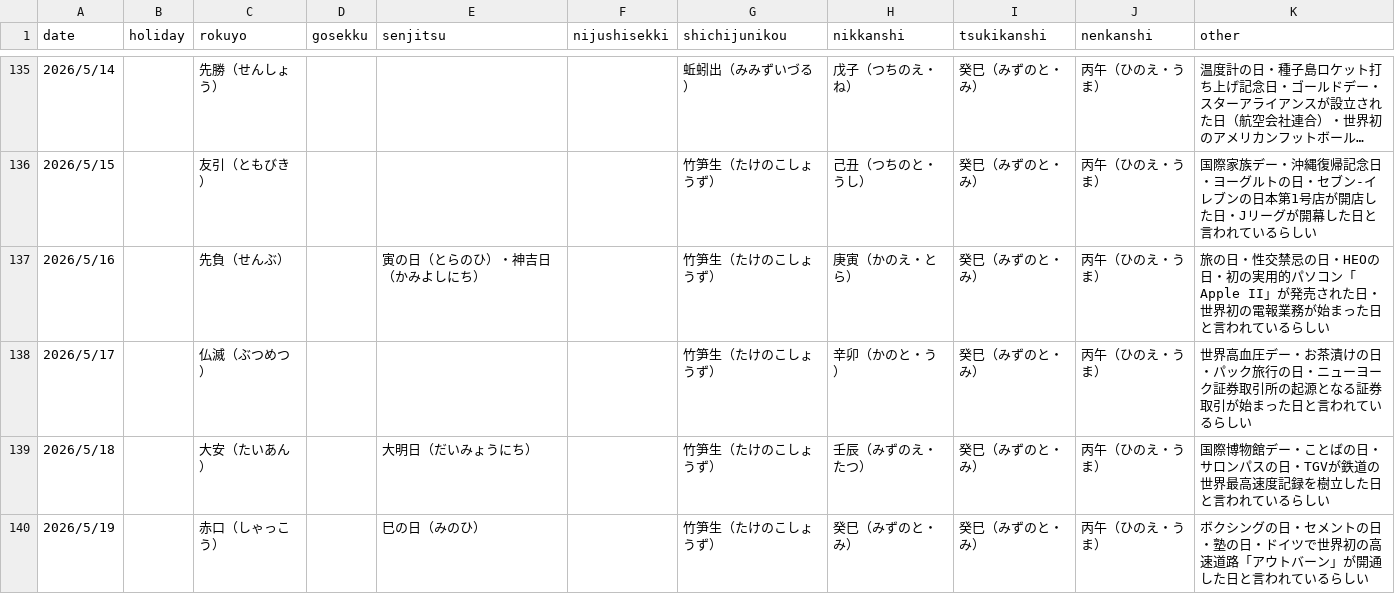
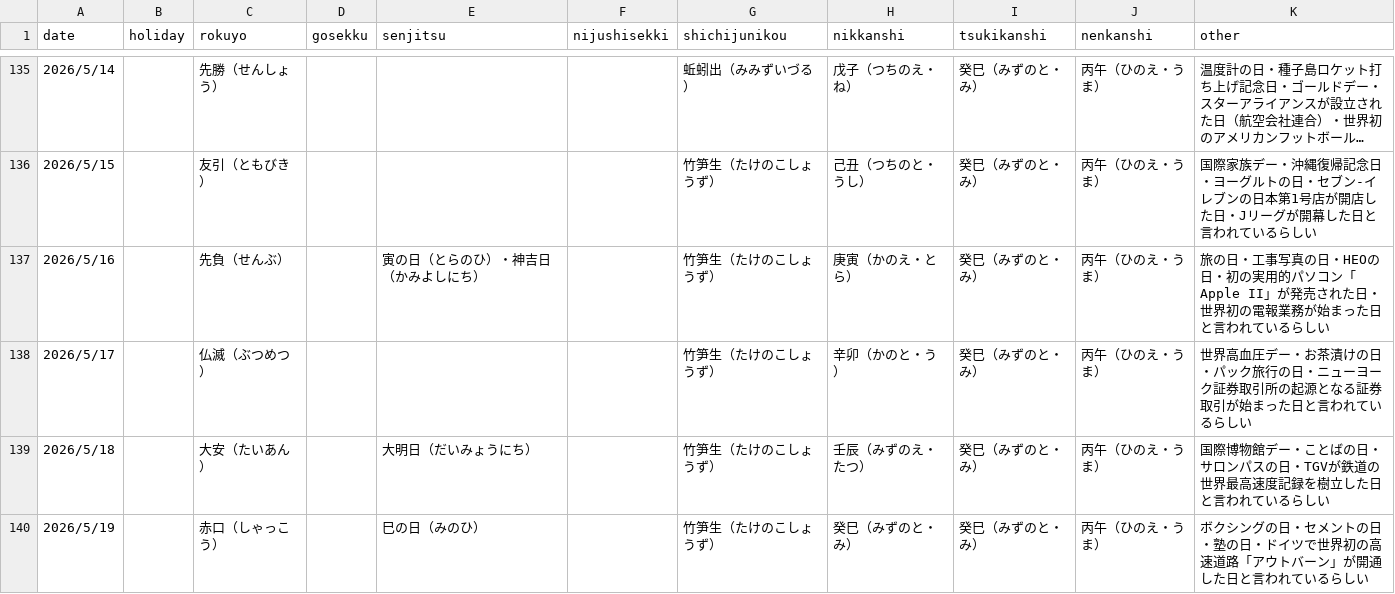
Before and after one commit to toshi-i-projects4/bizmon, a CSV file: almanac.csv, drawn as a sheet; only a part is shown, gaps mark what is left out; long unchanged cells end in …; the diff covers the shown part only.

Commit message:
Add files via upload

```diff
--- a/almanac.csv
+++ b/almanac.csv
@@ -136,3 +136,3 @@
 2026/5/15,,友引（ともびき）,,,,竹笋生（たけのこしょうず）,己丑（つちのと・うし）,癸巳（みずのと・み）,丙午（ひのえ・うま）,国際家族デー・沖縄復帰記念日・ヨーグルトの日・セブン-イレブンの日本第1号店が開店した日・Jリーグが開幕した日と言われているらしい
-2026/5/16,,先負（せんぶ）,,寅の日（とらのひ）・神吉日（かみよしにち）,,竹笋生（たけのこしょうず）,庚寅（かのえ・とら）,癸巳（みずのと・み）,丙午（ひのえ・うま）,旅の日・性交禁忌の日・HEOの日・初の実用的パソコン「Apple II」が発売された日・世界初の電報業務が始まった日と言われているらしい
+2026/5/16,,先負（せんぶ）,,寅の日（とらのひ）・神吉日（かみよしにち）,,竹笋生（たけのこしょうず）,庚寅（かのえ・とら）,癸巳（みずのと・み）,丙午（ひのえ・うま）,旅の日・工事写真の日・HEOの日・初の実用的パソコン「Apple II」が発売された日・世界初の電報業務が始まった日と言われているらしい
 2026/5/17,,仏滅（ぶつめつ）,,,,竹笋生（たけのこしょうず）,辛卯（かのと・う）,癸巳（みずのと・み）,丙午（ひのえ・うま）,世界高血圧デー・お茶漬けの日・パック旅行の日・ニューヨーク証券取引所の起源となる証券取引が始まった日と言われているらしい
```
Also changed, not shown: 5 edited cells elsewhere in this file.
